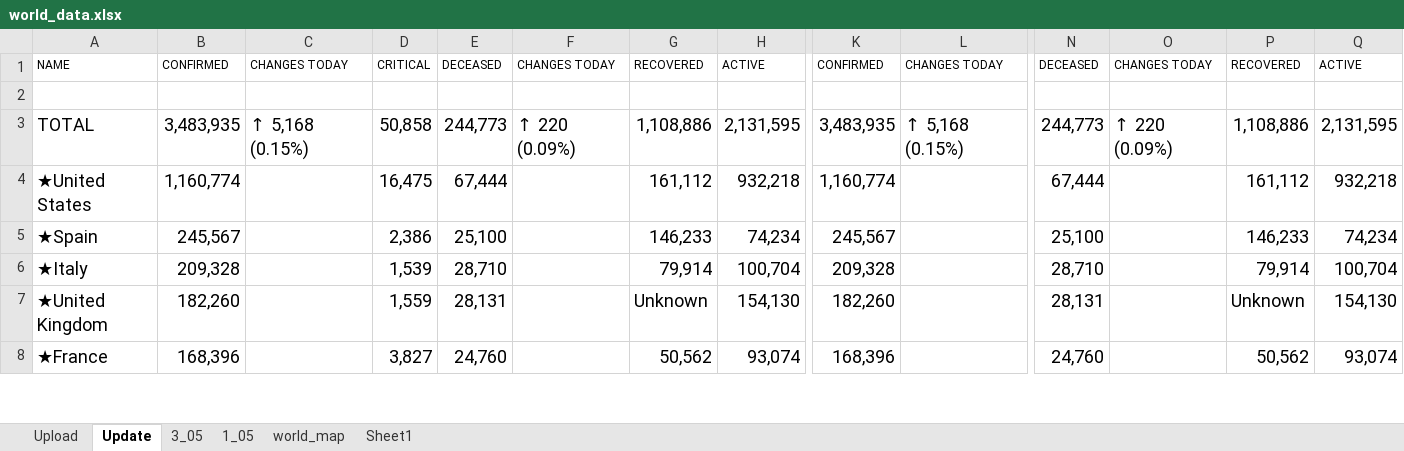
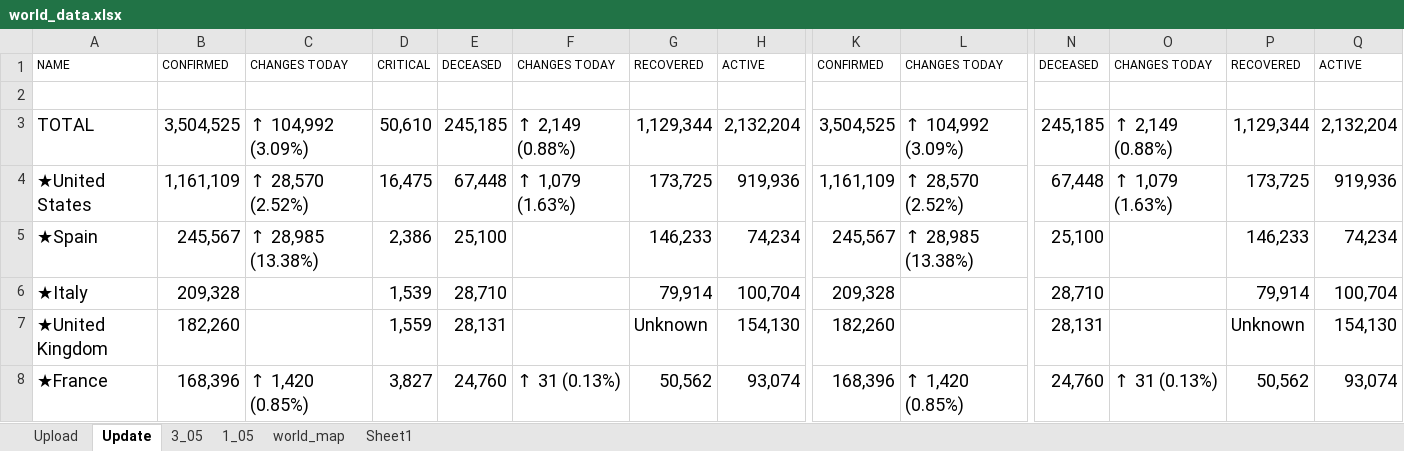
Before and after one commit to bibhadhungel/covidnepal.github.io, an Excel workbook: world_data.xlsx, sheet Update, drawn as a sheet; only a part is shown, gaps mark what is left out; values as stored, in another font and other column widths than the file's, no borders; the diff covers the shown part only; the diff names each change by its address in the sheet, - before the commit and + after, or states it on an @@ line.

```diff
--- a/world_data.xlsx (sheet Update)
+++ b/world_data.xlsx (sheet Update)
-B3: 3,483,935
+B3: 3,504,525
-C3: ↑ 5,168 (0.15%)
+C3: ↑ 104,992 (3.09%)
-D3: 50,858
+D3: 50,610
-E3: 244,773
+E3: 245,185
-F3: ↑ 220 (0.09%)
+F3: ↑ 2,149 (0.88%)
-G3: 1,108,886
+G3: 1,129,344
-H3: 2,131,595
+H3: 2,132,204
-K3: 3,483,935
+K3: 3,504,525
-L3: ↑ 5,168 (0.15%)
+L3: ↑ 104,992 (3.09%)
-N3: 244,773
+N3: 245,185
-O3: ↑ 220 (0.09%)
+O3: ↑ 2,149 (0.88%)
-P3: 1,108,886
+P3: 1,129,344
-Q3: 2,131,595
+Q3: 2,132,204
-B4: 1,160,774
+B4: 1,161,109
-C4: (empty)
+C4: ↑ 28,570 (2.52%)
-E4: 67,444
+E4: 67,448
-F4: (empty)
+F4: ↑ 1,079 (1.63%)
-G4: 161,112
+G4: 173,725
-H4: 932,218
+H4: 919,936
-K4: 1,160,774
+K4: 1,161,109
-L4: (empty)
+L4: ↑ 28,570 (2.52%)
-N4: 67,444
+N4: 67,448
-O4: (empty)
+O4: ↑ 1,079 (1.63%)
-P4: 161,112
+P4: 173,725
-Q4: 932,218
+Q4: 919,936
-C5: (empty)
+C5: ↑ 28,985 (13.38%)
-L5: (empty)
+L5: ↑ 28,985 (13.38%)
-C8: (empty)
+C8: ↑ 1,420 (0.85%)
-F8: (empty)
+F8: ↑ 31 (0.13%)
-L8: (empty)
+L8: ↑ 1,420 (0.85%)
-O8: (empty)
+O8: ↑ 31 (0.13%)
```
Also changed, not shown: 19 added rows, 19 removed rows and 475 edited cells elsewhere in this sheet, sheet Upload, sheet world_map, sheet 3_05, formulas that keep their value, nepal_data.xlsx, 9 other files.
